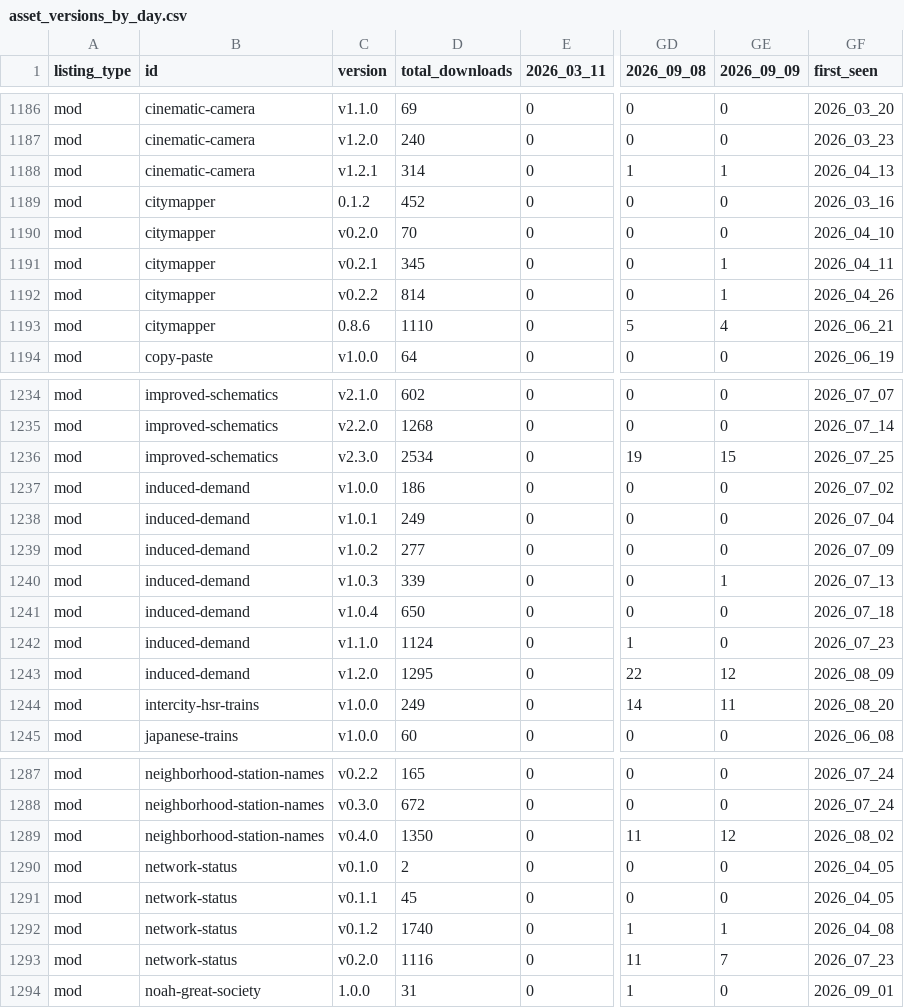
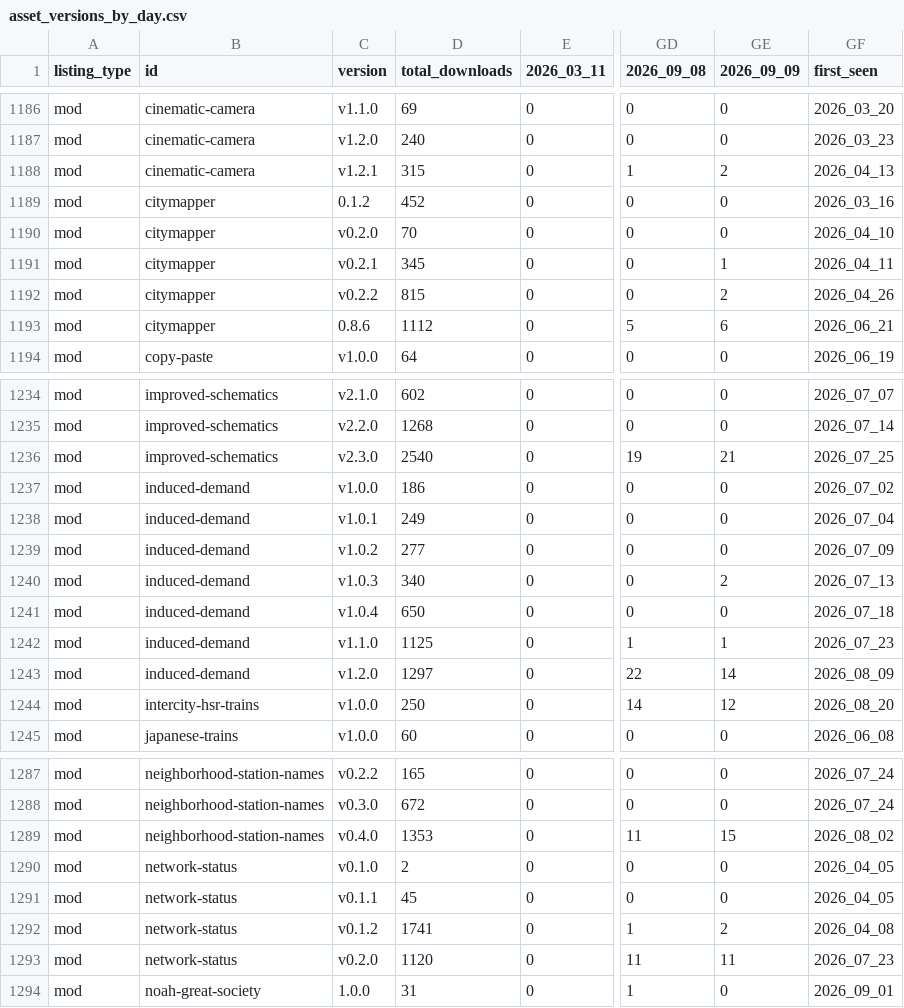
Before and after one commit to Subway-Builder-Modded/The-Railyard, a CSV file: analytics/asset_versions_by_day.csv, drawn as a sheet; only a part is shown, gaps mark what is left out; the diff covers the shown part only; the diff names each change by its address in the sheet, - before the commit and + after, or states it on an @@ line.

```diff
--- a/analytics/asset_versions_by_day.csv
+++ b/analytics/asset_versions_by_day.csv
-D1188 (total_downloads): 314
+D1188 (total_downloads): 315
-GE1188 (2026_09_09): 1
+GE1188 (2026_09_09): 2
-D1192 (total_downloads): 814
+D1192 (total_downloads): 815
-GE1192 (2026_09_09): 1
+GE1192 (2026_09_09): 2
-D1193 (total_downloads): 1110
+D1193 (total_downloads): 1112
-GE1193 (2026_09_09): 4
+GE1193 (2026_09_09): 6
-D1236 (total_downloads): 2534
+D1236 (total_downloads): 2540
-GE1236 (2026_09_09): 15
+GE1236 (2026_09_09): 21
-D1240 (total_downloads): 339
+D1240 (total_downloads): 340
-GE1240 (2026_09_09): 1
+GE1240 (2026_09_09): 2
-D1242 (total_downloads): 1124
+D1242 (total_downloads): 1125
-GE1242 (2026_09_09): 0
+GE1242 (2026_09_09): 1
-D1243 (total_downloads): 1295
+D1243 (total_downloads): 1297
-GE1243 (2026_09_09): 12
+GE1243 (2026_09_09): 14
-D1244 (total_downloads): 249
+D1244 (total_downloads): 250
-GE1244 (2026_09_09): 11
+GE1244 (2026_09_09): 12
-D1289 (total_downloads): 1350
+D1289 (total_downloads): 1353
-GE1289 (2026_09_09): 12
+GE1289 (2026_09_09): 15
-D1292 (total_downloads): 1740
+D1292 (total_downloads): 1741
-GE1292 (2026_09_09): 1
+GE1292 (2026_09_09): 2
-D1293 (total_downloads): 1116
+D1293 (total_downloads): 1120
-GE1293 (2026_09_09): 7
+GE1293 (2026_09_09): 11
```
Also changed, not shown: 60 edited cells elsewhere in this file, analytics/authors_last_1d.csv, analytics/discord_server_by_day.csv, 25 other files.
